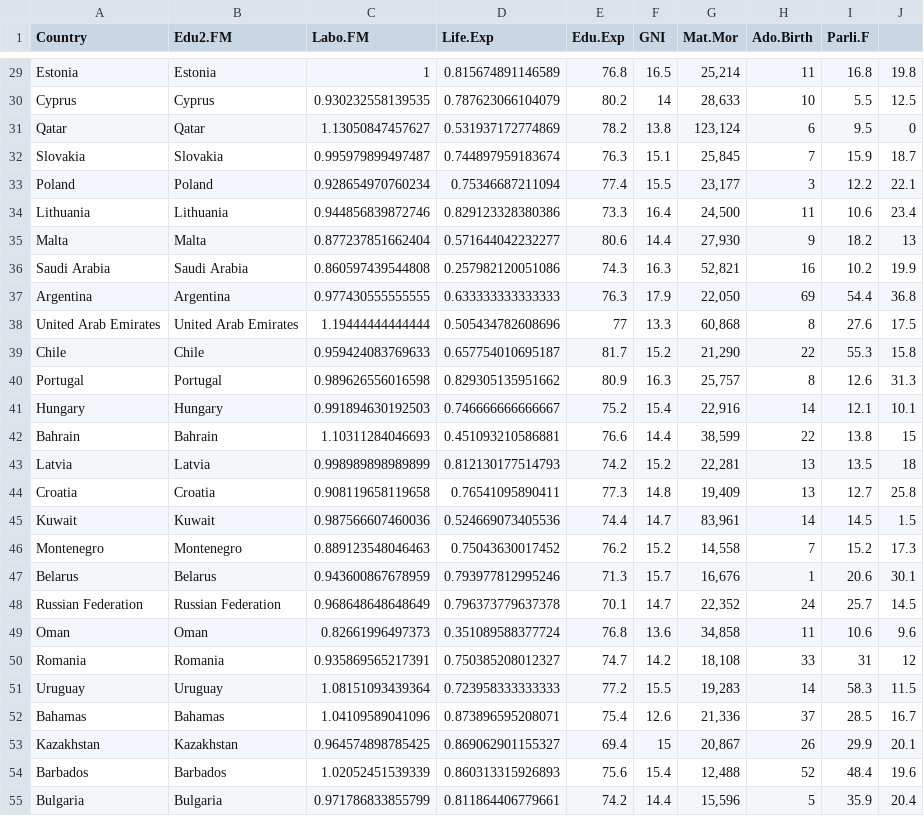
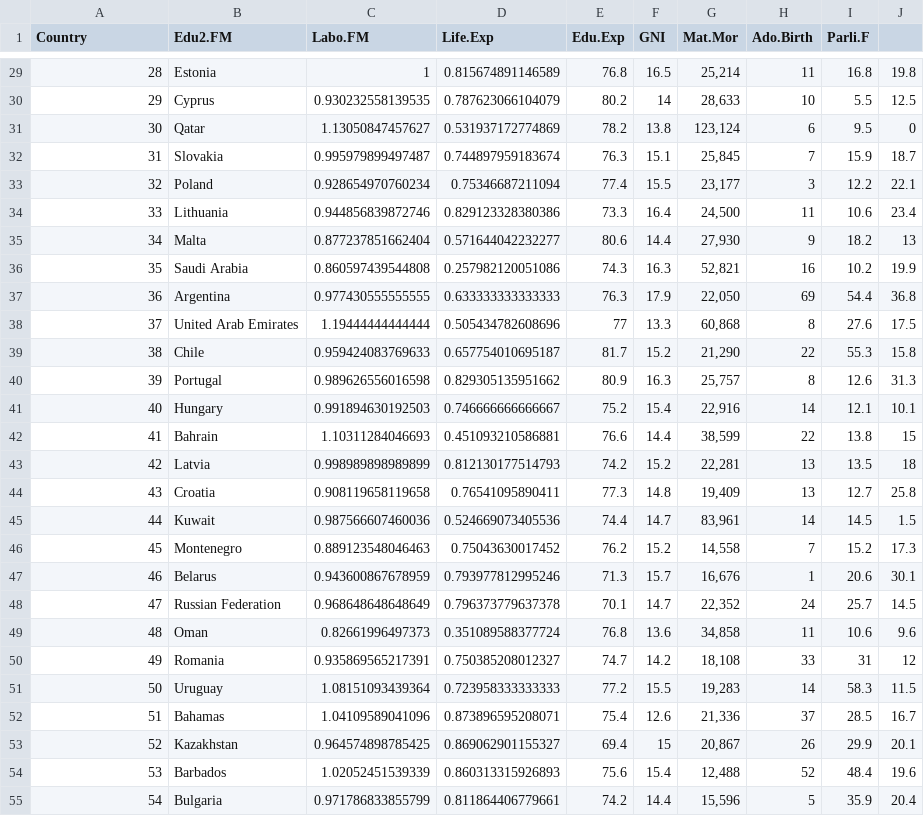
Before and after one commit to TianXianglin/IODS-project, a CSV file: human.csv, drawn as a sheet; only a part is shown, gaps mark what is left out; the diff covers the shown part only.

```diff
--- a/human.csv
+++ b/human.csv
@@ -29,27 +29,27 @@
-"Estonia","Estonia",1,0.815674891146589,76.8,16.5,"25,214",11,16.8,19.8
-"Cyprus","Cyprus",0.930232558139535,0.787623066104079,80.2,14,"28,633",10,5.5,12.5
-"Qatar","Qatar",1.13050847457627,0.531937172774869,78.2,13.8,"123,124",6,9.5,0
-"Slovakia","Slovakia",0.995979899497487,0.744897959183674,76.3,15.1,"25,845",7,15.9,18.7
-"Poland","Poland",0.928654970760234,0.75346687211094,77.4,15.5,"23,177",3,12.2,22.1
-"Lithuania","Lithuania",0.944856839872746,0.829123328380386,73.3,16.4,"24,500",11,10.6,23.4
-"Malta","Malta",0.877237851662404,0.571644042232277,80.6,14.4,"27,930",9,18.2,13
-"Saudi Arabia","Saudi Arabia",0.860597439544808,0.257982120051086,74.3,16.3,"52,821",16,10.2,19.9
-"Argentina","Argentina",0.977430555555555,0.633333333333333,76.3,17.9,"22,050",69,54.4,36.8
-"United Arab Emirates","United Arab Emirates",1.19444444444444,0.505434782608696,77,13.3,"60,868",8,27.6,17.5
-"Chile","Chile",0.959424083769633,0.657754010695187,81.7,15.2,"21,290",22,55.3,15.8
-"Portugal","Portugal",0.989626556016598,0.829305135951662,80.9,16.3,"25,757",8,12.6,31.3
-"Hungary","Hungary",0.991894630192503,0.746666666666667,75.2,15.4,"22,916",14,12.1,10.1
-"Bahrain","Bahrain",1.10311284046693,0.451093210586881,76.6,14.4,"38,599",22,13.8,15
-"Latvia","Latvia",0.998989898989899,0.812130177514793,74.2,15.2,"22,281",13,13.5,18
-"Croatia","Croatia",0.908119658119658,0.76541095890411,77.3,14.8,"19,409",13,12.7,25.8
-"Kuwait","Kuwait",0.987566607460036,0.524669073405536,74.4,14.7,"83,961",14,14.5,1.5
-"Montenegro","Montenegro",0.889123548046463,0.75043630017452,76.2,15.2,"14,558",7,15.2,17.3
-"Belarus","Belarus",0.943600867678959,0.793977812995246,71.3,15.7,"16,676",1,20.6,30.1
-"Russian Federation","Russian Federation",0.968648648648649,0.796373779637378,70.1,14.7,"22,352",24,25.7,14.5
-"Oman","Oman",0.82661996497373,0.351089588377724,76.8,13.6,"34,858",11,10.6,9.6
-"Romania","Romania",0.935869565217391,0.750385208012327,74.7,14.2,"18,108",33,31,12
-"Uruguay","Uruguay",1.08151093439364,0.723958333333333,77.2,15.5,"19,283",14,58.3,11.5
-"Bahamas","Bahamas",1.04109589041096,0.873896595208071,75.4,12.6,"21,336",37,28.5,16.7
-"Kazakhstan","Kazakhstan",0.964574898785425,0.869062901155327,69.4,15,"20,867",26,29.9,20.1
-"Barbados","Barbados",1.02052451539339,0.860313315926893,75.6,15.4,"12,488",52,48.4,19.6
-"Bulgaria","Bulgaria",0.971786833855799,0.811864406779661,74.2,14.4,"15,596",5,35.9,20.4
+"28","Estonia",1,0.815674891146589,76.8,16.5,"25,214",11,16.8,19.8
+"29","Cyprus",0.930232558139535,0.787623066104079,80.2,14,"28,633",10,5.5,12.5
+"30","Qatar",1.13050847457627,0.531937172774869,78.2,13.8,"123,124",6,9.5,0
+"31","Slovakia",0.995979899497487,0.744897959183674,76.3,15.1,"25,845",7,15.9,18.7
+"32","Poland",0.928654970760234,0.75346687211094,77.4,15.5,"23,177",3,12.2,22.1
+"33","Lithuania",0.944856839872746,0.829123328380386,73.3,16.4,"24,500",11,10.6,23.4
+"34","Malta",0.877237851662404,0.571644042232277,80.6,14.4,"27,930",9,18.2,13
+"35","Saudi Arabia",0.860597439544808,0.257982120051086,74.3,16.3,"52,821",16,10.2,19.9
+"36","Argentina",0.977430555555555,0.633333333333333,76.3,17.9,"22,050",69,54.4,36.8
+"37","United Arab Emirates",1.19444444444444,0.505434782608696,77,13.3,"60,868",8,27.6,17.5
+"38","Chile",0.959424083769633,0.657754010695187,81.7,15.2,"21,290",22,55.3,15.8
+"39","Portugal",0.989626556016598,0.829305135951662,80.9,16.3,"25,757",8,12.6,31.3
+"40","Hungary",0.991894630192503,0.746666666666667,75.2,15.4,"22,916",14,12.1,10.1
+"41","Bahrain",1.10311284046693,0.451093210586881,76.6,14.4,"38,599",22,13.8,15
+"42","Latvia",0.998989898989899,0.812130177514793,74.2,15.2,"22,281",13,13.5,18
+"43","Croatia",0.908119658119658,0.76541095890411,77.3,14.8,"19,409",13,12.7,25.8
+"44","Kuwait",0.987566607460036,0.524669073405536,74.4,14.7,"83,961",14,14.5,1.5
+"45","Montenegro",0.889123548046463,0.75043630017452,76.2,15.2,"14,558",7,15.2,17.3
+"46","Belarus",0.943600867678959,0.793977812995246,71.3,15.7,"16,676",1,20.6,30.1
+"47","Russian Federation",0.968648648648649,0.796373779637378,70.1,14.7,"22,352",24,25.7,14.5
+"48","Oman",0.82661996497373,0.351089588377724,76.8,13.6,"34,858",11,10.6,9.6
+"49","Romania",0.935869565217391,0.750385208012327,74.7,14.2,"18,108",33,31,12
+"50","Uruguay",1.08151093439364,0.723958333333333,77.2,15.5,"19,283",14,58.3,11.5
+"51","Bahamas",1.04109589041096,0.873896595208071,75.4,12.6,"21,336",37,28.5,16.7
+"52","Kazakhstan",0.964574898785425,0.869062901155327,69.4,15,"20,867",26,29.9,20.1
+"53","Barbados",1.02052451539339,0.860313315926893,75.6,15.4,"12,488",52,48.4,19.6
+"54","Bulgaria",0.971786833855799,0.811864406779661,74.2,14.4,"15,596",5,35.9,20.4
```
Also changed, not shown: 128 edited cells elsewhere in this file, 5 other files.
